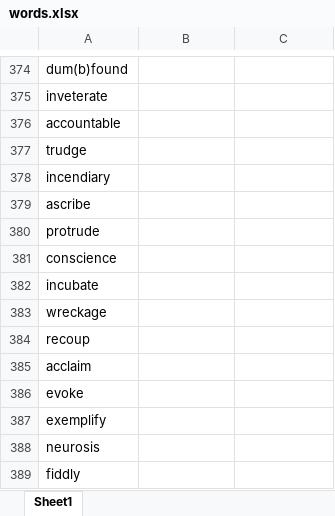
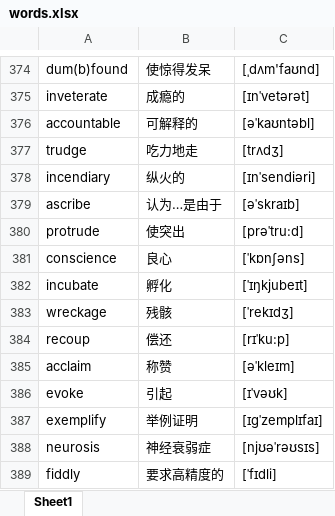
Before and after one commit to google88888888/learnEnglish, an Excel workbook: words.xlsx, sheet Sheet1, drawn as a sheet; only a part is shown, gaps mark what is left out; values as stored, in another font and other column widths than the file's, no borders; the diff covers the shown part only; the diff names each change by its address in the sheet, - before the commit and + after, or states it on an @@ line.

```diff
--- a/words.xlsx (sheet Sheet1)
+++ b/words.xlsx (sheet Sheet1)
-B374: (empty)
+B374: 使惊得发呆
-C374: (empty)
+C374: [ˌdʌm'faʊnd]
-B375: (empty)
+B375: 成瘾的
-C375: (empty)
+C375: [ɪnˈvetərət]
-B376: (empty)
+B376: 可解释的
-C376: (empty)
+C376: [əˈkaʊntəbl]
-B377: (empty)
+B377: 吃力地走
-C377: (empty)
+C377: [trʌdʒ]
-B378: (empty)
+B378: 纵火的
-C378: (empty)
+C378: [ɪnˈsendiəri]
-B379: (empty)
+B379: 认为…是由于
-C379: (empty)
+C379: [əˈskraɪb]
-B380: (empty)
+B380: 使突出
-C380: (empty)
+C380: [prəˈtru:d]
-B381: (empty)
+B381: 良心
-C381: (empty)
+C381: [ˈkɒnʃəns]
-B382: (empty)
+B382: 孵化
-C382: (empty)
+C382: [ˈɪŋkjubeɪt]
-B383: (empty)
+B383: 残骸
-C383: (empty)
+C383: [ˈrekɪdʒ]
-B384: (empty)
+B384: 偿还
-C384: (empty)
+C384: [rɪˈku:p]
-B385: (empty)
+B385: 称赞
-C385: (empty)
+C385: [əˈkleɪm]
-B386: (empty)
+B386: 引起
-C386: (empty)
+C386: [ɪˈvəʊk]
-B387: (empty)
+B387: 举例证明
-C387: (empty)
+C387: [ɪgˈzemplɪfaɪ]
-B388: (empty)
+B388: 神经衰弱症
-C388: (empty)
+C388: [njʊəˈrəʊsɪs]
-B389: (empty)
+B389: 要求高精度的
-C389: (empty)
+C389: [ˈfɪdli]
```
Also changed, not shown: 1 added row and 308 edited cells elsewhere in this sheet.
